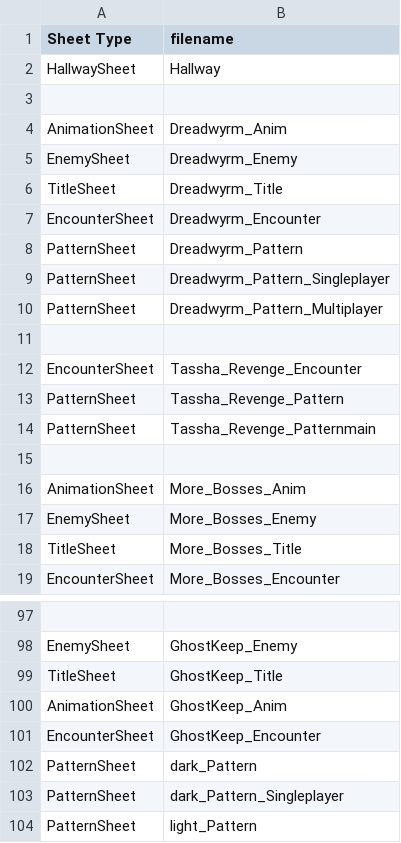
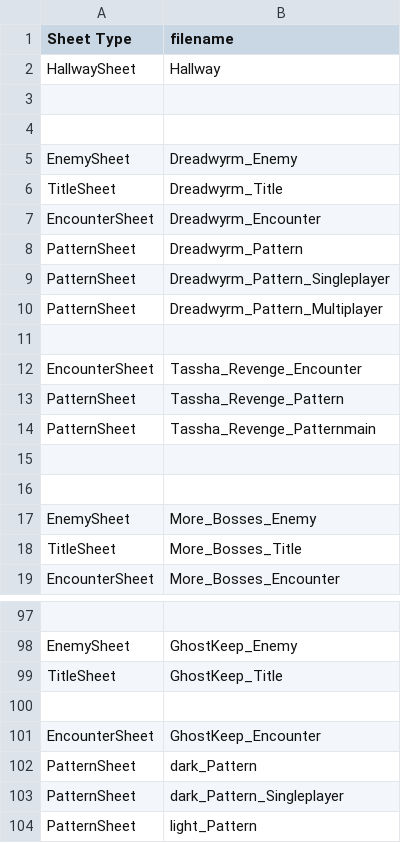
Before and after one commit to DDRMANIAC007/Rabbit_and_Steel_Mega_Encounter_Mod, a CSV file: Mega Encounter Mod/SheetList.csv, drawn as a sheet; only a part is shown, gaps mark what is left out.

Commit message:
v1 vanilla changes
Removal of animation files and animation images plus replacement of custom sprites with vanilla sprites for the vanilla version of v1.

```diff
--- a/Mega Encounter Mod/SheetList.csv
+++ b/Mega Encounter Mod/SheetList.csv
@@ -3,3 +3,3 @@ HallwaySheet,Hallway
 ,
-AnimationSheet,Dreadwyrm_Anim
+,
 EnemySheet,Dreadwyrm_Enemy
@@ -15,3 +15,3 @@ PatternSheet,Tassha_Revenge_Patternmain
 ,
-AnimationSheet,More_Bosses_Anim
+,
 EnemySheet,More_Bosses_Enemy
@@ -99,3 +99,3 @@ EnemySheet,GhostKeep_Enemy
 TitleSheet,GhostKeep_Title
-AnimationSheet,GhostKeep_Anim
+,
 EncounterSheet,GhostKeep_Encounter
```
Also changed, not shown: Mega Encounter Mod/GhostKeep_Encounter.csv, Mega Encounter Mod/More_Bosses_Encounter.csv, 34 other files.
